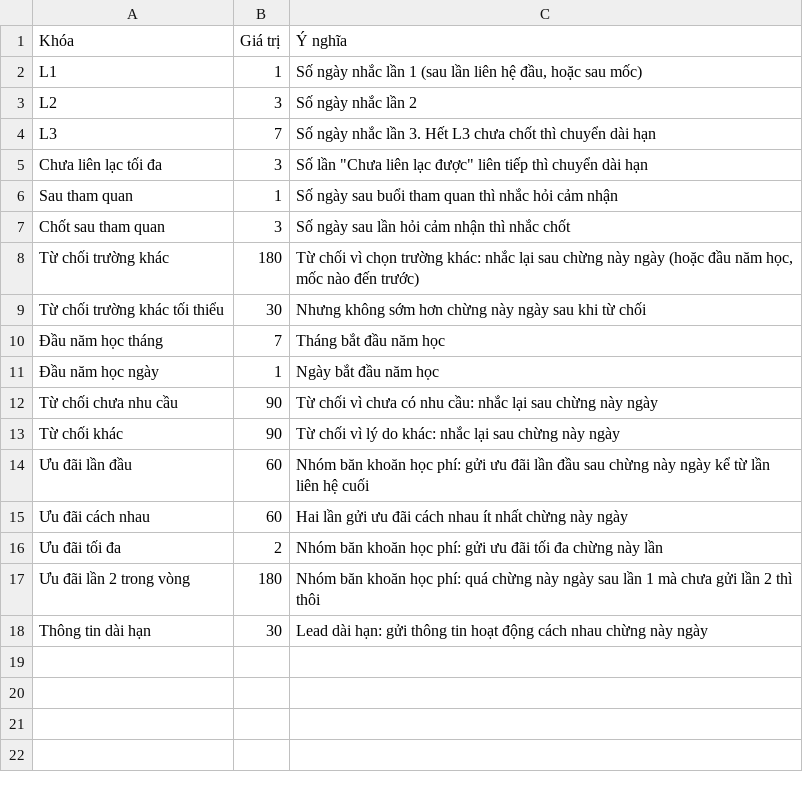
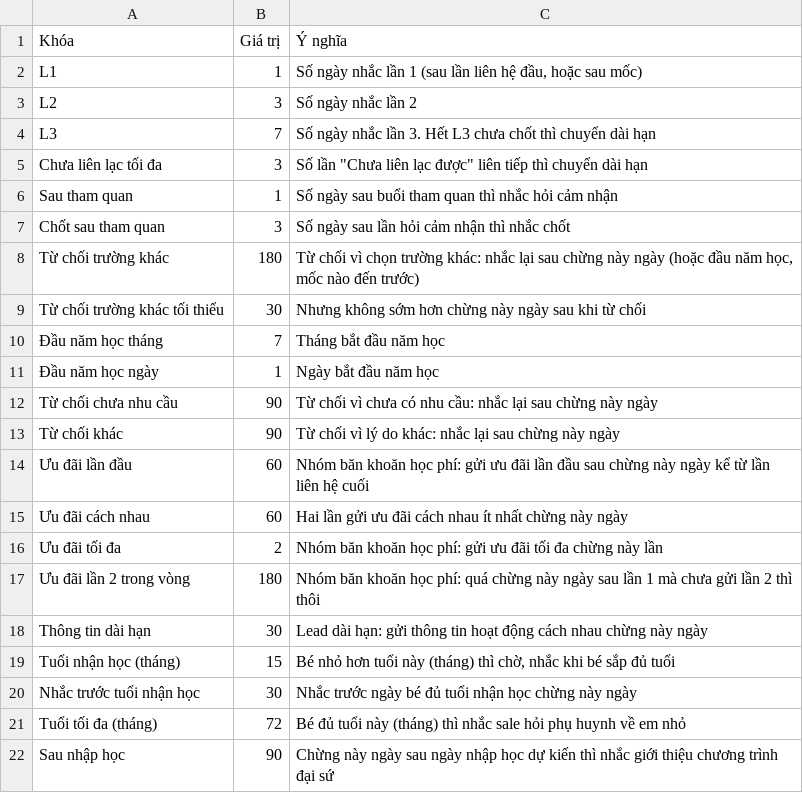
Before and after one commit to pichu124/casa-plugins, a CSV file: cham-soc-lead/mau/cau-hinh.csv, drawn as a sheet; the diff names each change by its address in the sheet, - before the commit and + after, or states it on an @@ line.

```diff
--- a/cham-soc-lead/mau/cau-hinh.csv
+++ b/cham-soc-lead/mau/cau-hinh.csv
+row 19: Tuổi nhận học (tháng) | 15 | Bé nhỏ hơn tuổi này (tháng) thì chờ, nhắc khi bé sắp đủ tuổi
+row 20: Nhắc trước tuổi nhận học | 30 | Nhắc trước ngày bé đủ tuổi nhận học chừng này ngày
+row 21: Tuổi tối đa (tháng) | 72 | Bé đủ tuổi này (tháng) thì nhắc sale hỏi phụ huynh về em nhỏ
+row 22: Sau nhập học | 90 | Chừng này ngày sau ngày nhập học dự kiến thì nhắc giới thiệu chương trình đại sứ
```
Also changed, not shown: cham-soc-lead/mau/cham-soc.csv, cham-soc-lead/mau/danh-muc.csv, 3 other files.
